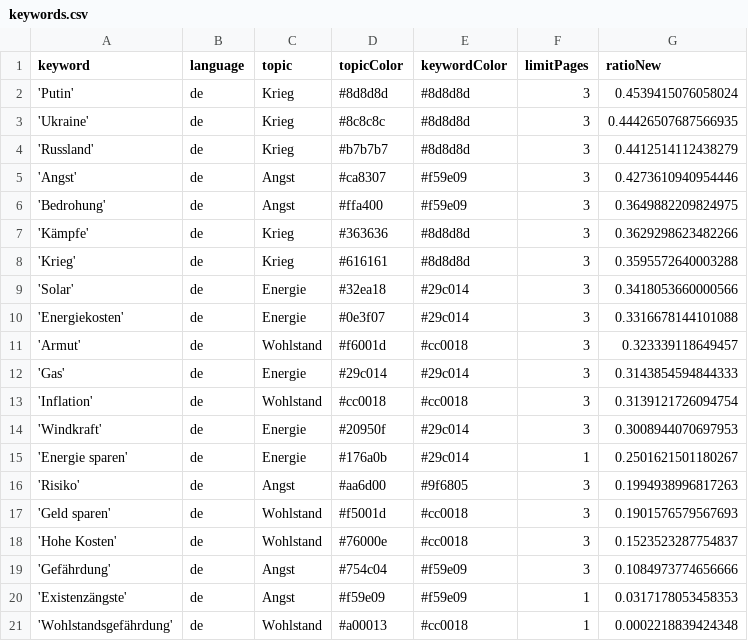
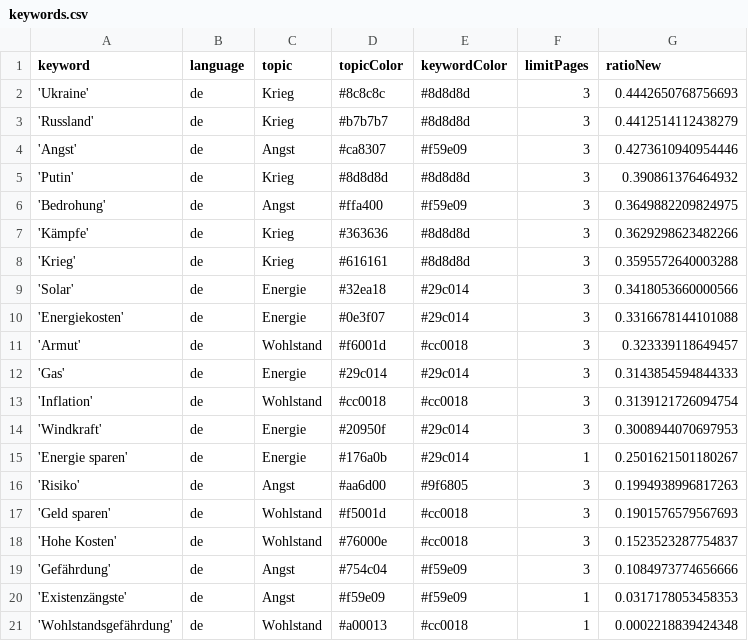
Before and after one commit to tg-news/winterIsComing2, a CSV file: keywords.csv, drawn as a sheet.

Commit message:
Commit from GitHub Actions (harvest:0.0)

```diff
--- a/keywords.csv
+++ b/keywords.csv
@@ -1,6 +1,6 @@
 keyword,language,topic,topicColor,keywordColor,limitPages,ratioNew
-'Putin',de,Krieg,#8d8d8d,#8d8d8d,3,0.4539415076058024
-'Ukraine',de,Krieg,#8c8c8c,#8d8d8d,3,0.44426507687566935
+'Ukraine',de,Krieg,#8c8c8c,#8d8d8d,3,0.4442650768756693
 'Russland',de,Krieg,#b7b7b7,#8d8d8d,3,0.4412514112438279
 'Angst',de,Angst,#ca8307,#f59e09,3,0.4273610940954446
+'Putin',de,Krieg,#8d8d8d,#8d8d8d,3,0.390861376464932
 'Bedrohung',de,Angst,#ffa400,#f59e09,3,0.3649882209824975
```
